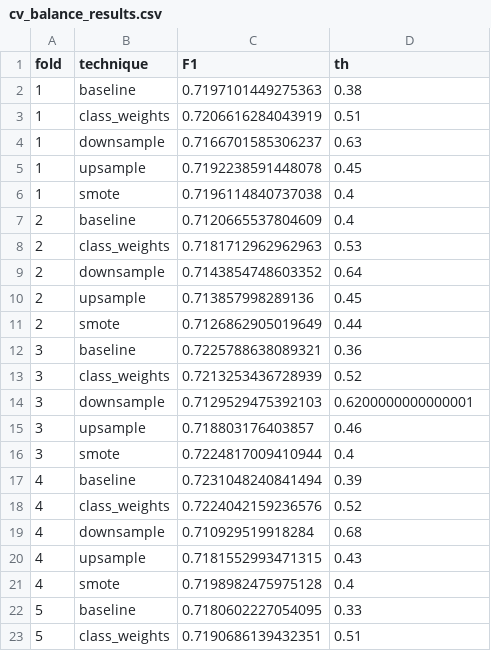
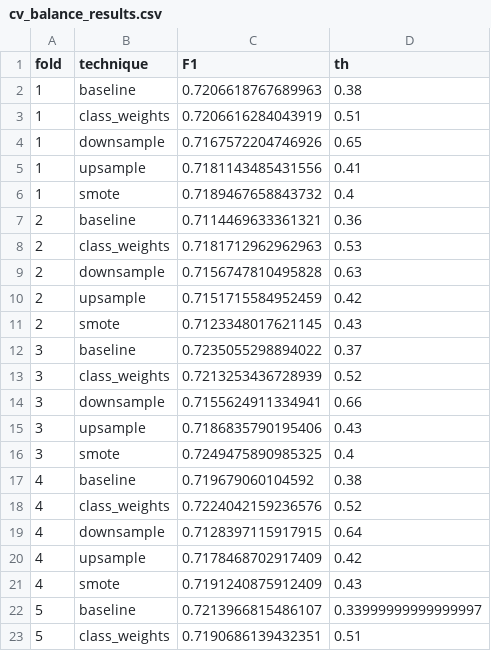
Before and after one commit to NataliaSFernandez/Problem-Set-2-Predicting-Poverty, a CSV file: 02_outputs/models/RandomForest/RF_006/cv_balance_results.csv, drawn as a sheet; only a part is shown; the diff covers the shown part only.

```diff
--- a/02_outputs/models/RandomForest/RF_006/cv_balance_results.csv
+++ b/02_outputs/models/RandomForest/RF_006/cv_balance_results.csv
@@ -1,23 +1,23 @@
 fold,technique,F1,th
-1,baseline,0.7197101449275363,0.38
+1,baseline,0.7206618767689963,0.38
 1,class_weights,0.7206616284043919,0.51
-1,downsample,0.7166701585306237,0.63
-1,upsample,0.7192238591448078,0.45
-1,smote,0.7196114840737038,0.4
-2,baseline,0.7120665537804609,0.4
+1,downsample,0.7167572204746926,0.65
+1,upsample,0.7181143485431556,0.41
+1,smote,0.7189467658843732,0.4
+2,baseline,0.7114469633361321,0.36
 2,class_weights,0.7181712962962963,0.53
-2,downsample,0.7143854748603352,0.64
-2,upsample,0.713857998289136,0.45
-2,smote,0.7126862905019649,0.44
-3,baseline,0.7225788638089321,0.36
+2,downsample,0.7156747810495828,0.63
+2,upsample,0.7151715584952459,0.42
+2,smote,0.7123348017621145,0.43
+3,baseline,0.7235055298894022,0.37
 3,class_weights,0.7213253436728939,0.52
-3,downsample,0.7129529475392103,0.6200000000000001
-3,upsample,0.718803176403857,0.46
-3,smote,0.7224817009410944,0.4
-4,baseline,0.7231048240841494,0.39
+3,downsample,0.7155624911334941,0.66
+3,upsample,0.7186835790195406,0.43
+3,smote,0.7249475890985325,0.4
+4,baseline,0.719679060104592,0.38
 4,class_weights,0.7224042159236576,0.52
-4,downsample,0.710929519918284,0.68
-4,upsample,0.7181552993471315,0.43
-4,smote,0.7198982475975128,0.4
-5,baseline,0.7180602227054095,0.33
+4,downsample,0.7128397115917915,0.64
+4,upsample,0.7178468702917409,0.42
+4,smote,0.7191240875912409,0.43
+5,baseline,0.7213966815486107,0.33999999999999997
 5,class_weights,0.7190686139432351,0.51
```
Also changed, not shown: 6 edited cells elsewhere in this file, 02_outputs/model_registry.csv, 02_outputs/models/RandomForest/RF_006/cv_balance_summary.csv, 8 other files.
